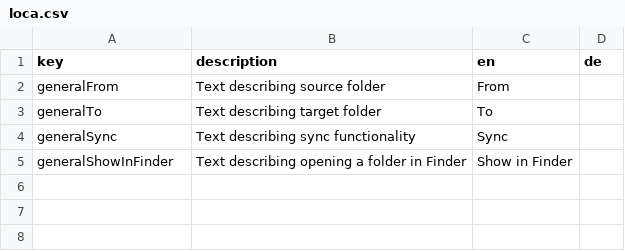
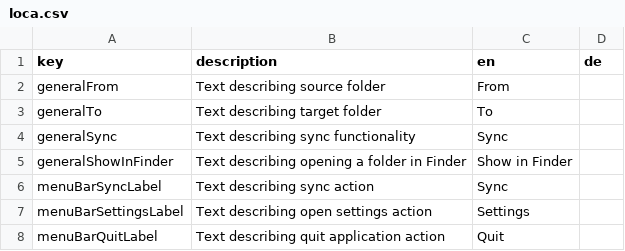
Before and after one commit to defuncart/folders_sync, a CSV file: assets_dev/loca/loca.csv, drawn as a sheet; the diff names each change by its address in the sheet, - before the commit and + after, or states it on an @@ line.

Commit message:
Feature/transition to menu bar application (#3)
Transitions the app to be a menu bar application.

* Adds context menu. When settings is clicked, existing window is displayed.
* Removes macos folder.
* Adds build + run scripts.

```diff
--- a/assets_dev/loca/loca.csv
+++ b/assets_dev/loca/loca.csv
+row 6: menuBarSyncLabel | Text describing sync action | Sync
+row 7: menuBarSettingsLabel | Text describing open settings action | Settings
+row 8: menuBarQuitLabel | Text describing quit application action | Quit
```
Also changed, not shown: 41 other files.
